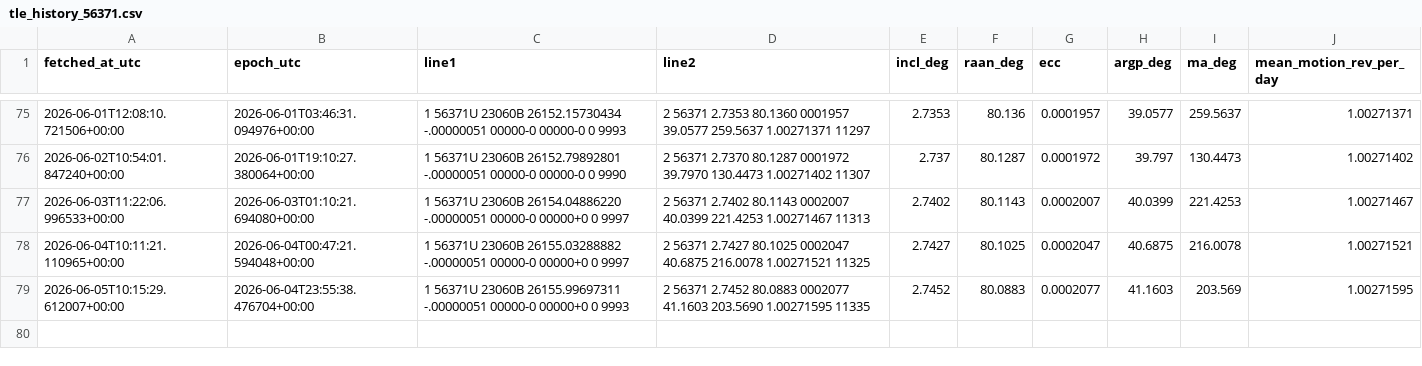
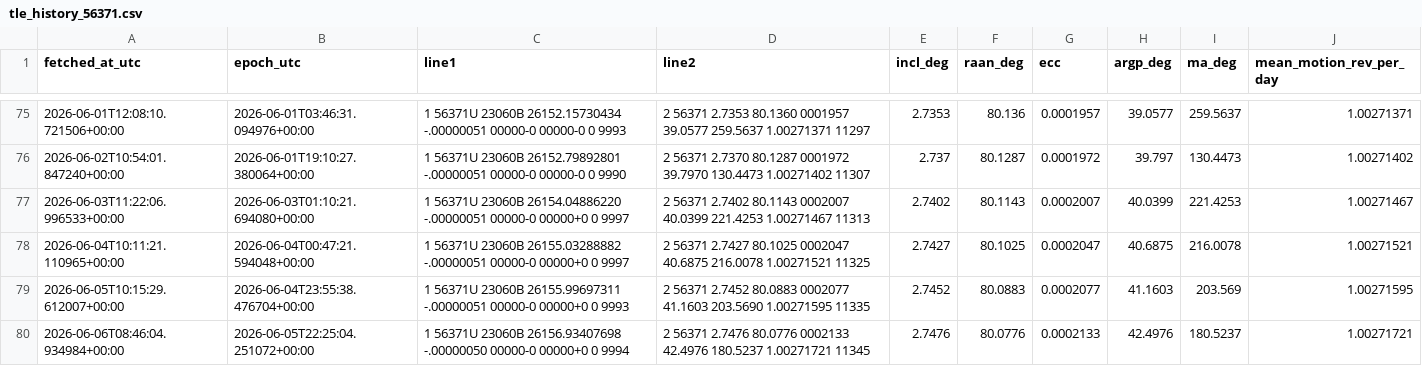
Before and after one commit to is443-eng/sandbox, a CSV file: 01_query_api/data/tle_history_56371.csv, drawn as a sheet; only a part is shown, gaps mark what is left out; the diff names each change by its address in the sheet, - before the commit and + after, or states it on an @@ line.

```diff
--- a/01_query_api/data/tle_history_56371.csv
+++ b/01_query_api/data/tle_history_56371.csv
+row 80: 2026-06-06T08:46:04.934984+00:00 | 2026-06-05T22:25:04.251072+00:00 | 1 56371U 23060B 26156.93407698 -.00000050 00000-0 00000+0 0 9994 | 2 56371 2.7476 80.0776 0002133 42.4976 180.5237 1.00271721 11345 | 2.7476 | 80.0776 | 0.0002133 | 42.4976 | 180.5237 | 1.00271721
```
